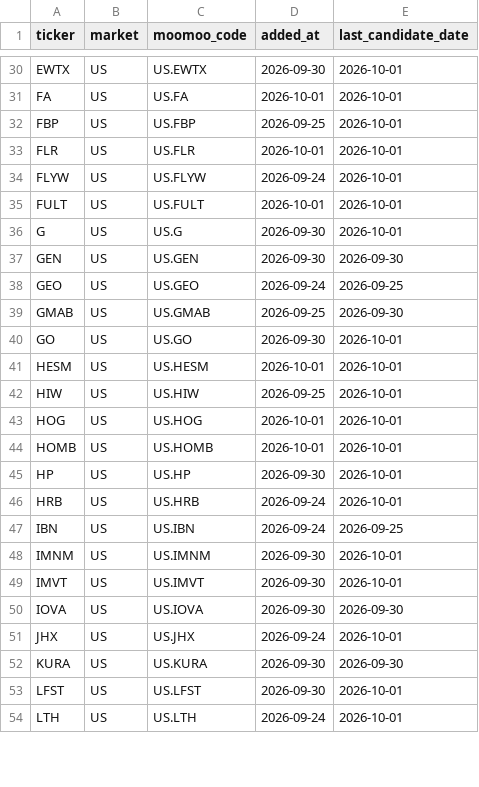
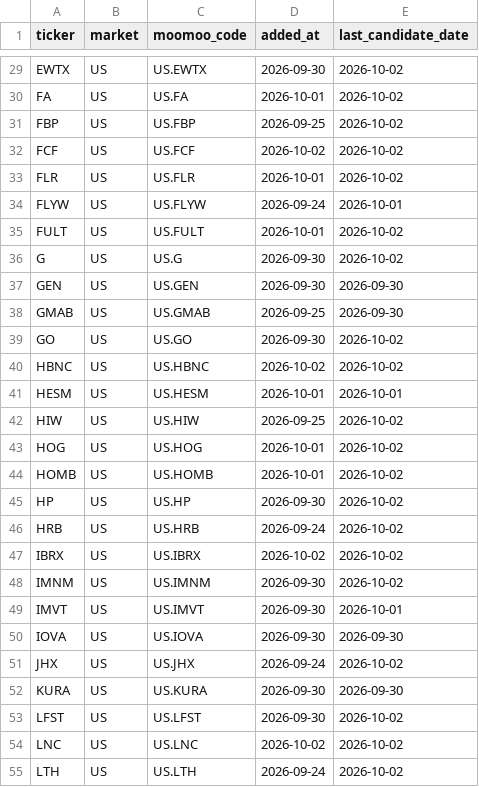
Before and after one commit to ishikawa238/Claude_Ishikawa, a CSV file: Investment/investment_support/moomoo_watchlist_sync.csv, drawn as a sheet; only a part is shown, gaps mark what is left out; removed rows and columns are numbered as before the commit, all else as after; the diff covers the shown part only; the diff names each change by its address in the sheet, - before the commit and + after, or states it on an @@ line.

```diff
--- a/Investment/investment_support/moomoo_watchlist_sync.csv
+++ b/Investment/investment_support/moomoo_watchlist_sync.csv
-E29:E31 (last_candidate_date): 2026-10-01
+E29:E31 (last_candidate_date): 2026-10-02
+row 32: FCF | US | US.FCF | 2026-10-02 | 2026-10-02
-E33 (last_candidate_date): 2026-10-01
+E33 (last_candidate_date): 2026-10-02
-E35:E36 (last_candidate_date): 2026-10-01
+E35:E36 (last_candidate_date): 2026-10-02
-row 38: GEO | US | US.GEO | 2026-09-24 | 2026-09-25
-E39 (last_candidate_date): 2026-10-01
+E39 (last_candidate_date): 2026-10-02
+row 40: HBNC | US | US.HBNC | 2026-10-02 | 2026-10-02
-E42:E46 (last_candidate_date): 2026-10-01
+E42:E46 (last_candidate_date): 2026-10-02
-A47 (ticker): IBN
+A47 (ticker): IBRX
-C47 (moomoo_code): US.IBN
+C47 (moomoo_code): US.IBRX
-D47 (added_at): 2026-09-24
+D47 (added_at): 2026-10-02
-E47 (last_candidate_date): 2026-09-25
+E47 (last_candidate_date): 2026-10-02
-E48 (last_candidate_date): 2026-10-01
+E48 (last_candidate_date): 2026-10-02
-E51 (last_candidate_date): 2026-10-01
+E51 (last_candidate_date): 2026-10-02
-E53 (last_candidate_date): 2026-10-01
+E53 (last_candidate_date): 2026-10-02
+row 54: LNC | US | US.LNC | 2026-10-02 | 2026-10-02
-E55 (last_candidate_date): 2026-10-01
+E55 (last_candidate_date): 2026-10-02
```
Also changed, not shown: 7 added rows, 5 removed rows and 37 edited cells elsewhere in this file.
